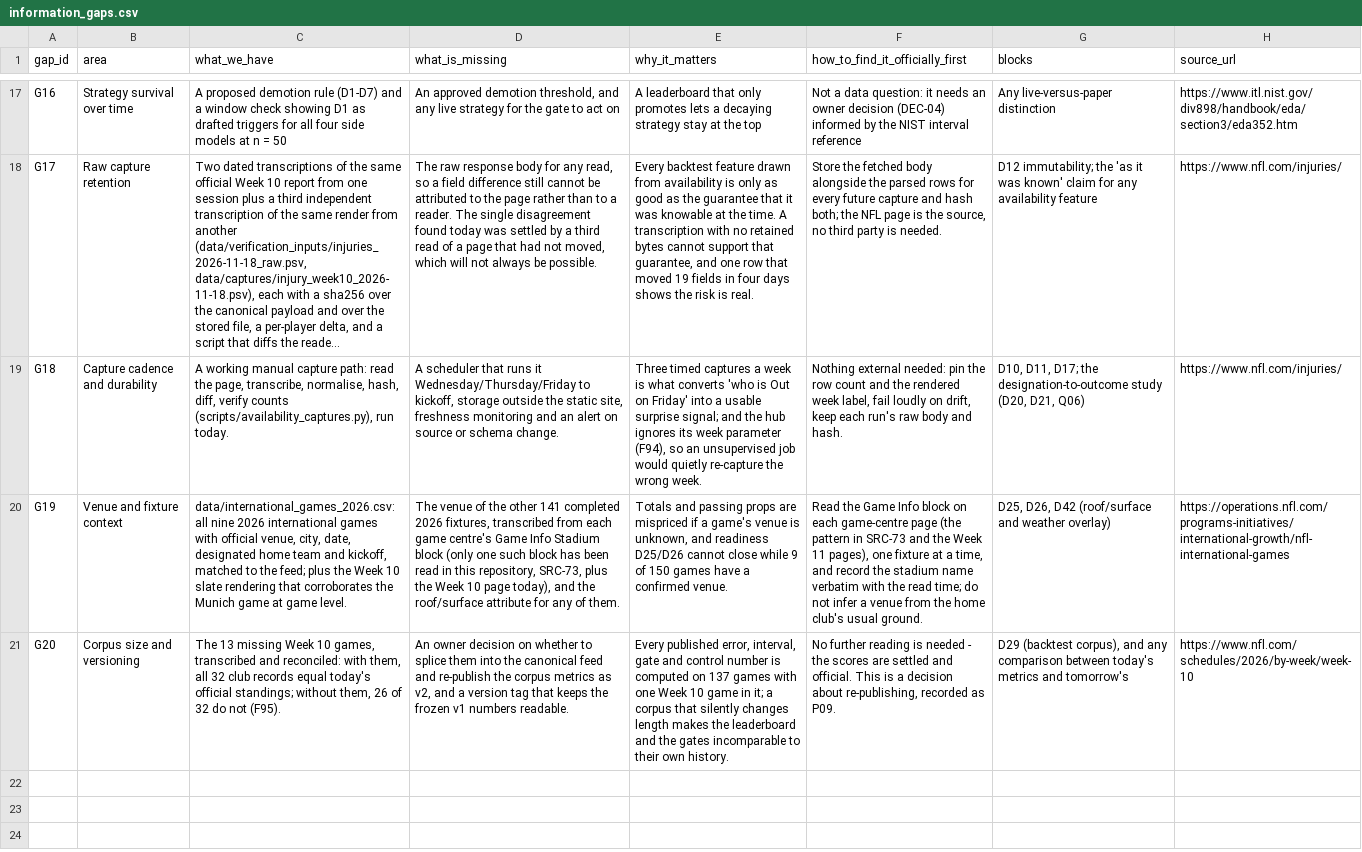
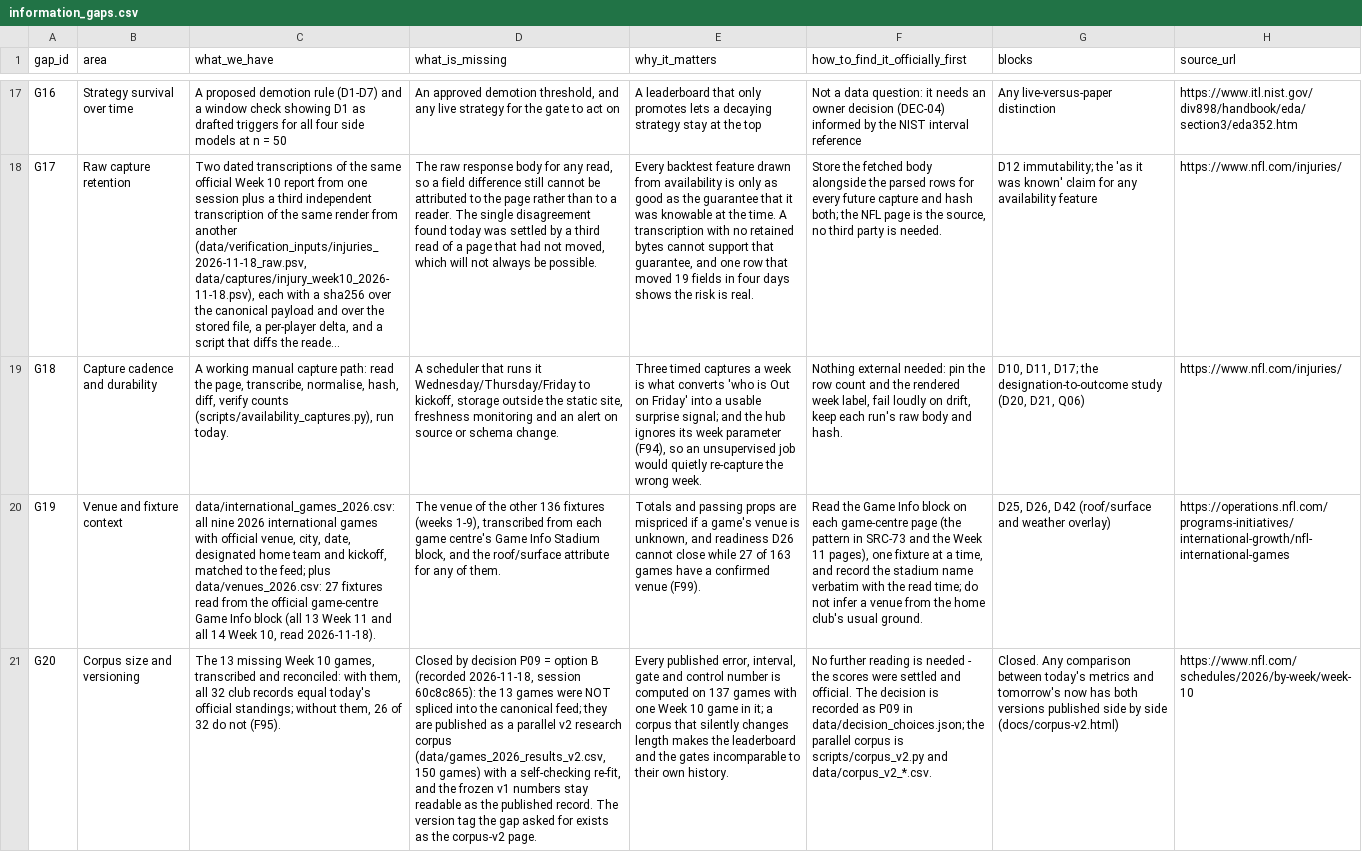
Before and after one commit to karagemop466-tech/X2, a CSV file: data/information_gaps.csv, drawn as a sheet; only a part is shown, gaps mark what is left out; long unchanged cells end in …; the diff names each change by its address in the sheet, - before the commit and + after, or states it on an @@ line.

Commit message:
T111 follow-up: close G20, update S45 and G19, point landing text at the corpus-v2 page now that P09=B is recorded
Co-authored-by: arena-agent <297053741+arena-agent@users.noreply.github.com>

```diff
--- a/data/information_gaps.csv
+++ b/data/information_gaps.csv
-C20 (what_we_have): …feed; plus the Week 10 slate rendering that corroborates the Munich game at game level.
+C20 (what_we_have): …feed; plus data/venues_2026.csv: 27 fixtures read from the official game-centre Game Info block (all 13 Week 11 and all 14 Week 10, read 2026-11-18).
-D20 (what_is_missing): …the other 141 completed 2026 fixtures, transcribed from each game centre's Game Info Stadium block (only one such block has been read in this repository, SRC-73, plus the Week 10 page today), and the…
+D20 (what_is_missing): …the other 136 fixtures (weeks 1-9), transcribed from each game centre's Game Info Stadium block, and the…
-E20 (why_it_matters): …and readiness D25/D26 cannot close while 9 of 150 games have a confirmed venue.
+E20 (why_it_matters): …and readiness D26 cannot close while 27 of 163 games have a confirmed venue (F99).
-D21 (what_is_missing): An owner decision on whether to splice them into the canonical feed and re-publish the corpus metrics as v2, and a version tag that keeps the frozen v1 numbers readable.
+D21 (what_is_missing): Closed by decision P09 = option B (recorded 2026-11-18, session 60c8c865): the 13 games were NOT spliced into the canonical feed; they are published as a parallel v2 research corpus (data/games_2026_results_v2.csv, 150 games) with a self-checking re-fit, and the frozen v1 numbers stay readable as the published record. The version tag the gap asked for exists as the corpus-v2 page.
-F21 (how_to_find_it_officially_first): …the scores are settled and official. This is a decision about re-publishing, recorded as P09.
+F21 (how_to_find_it_officially_first): …the scores were settled and official. The decision is recorded as P09 in data/decision_choices.json; the parallel corpus is scripts/corpus_v2.py and data/corpus_v2_*.csv.
-G21 (blocks): D29 (backtest corpus), and any comparison between today's metrics and tomorrow's
+G21 (blocks): Closed. Any comparison between today's metrics and tomorrow's now has both versions published side by side (docs/corpus-v2.html)
```
Also changed, not shown: data/suggestions.csv, 6 other files.
